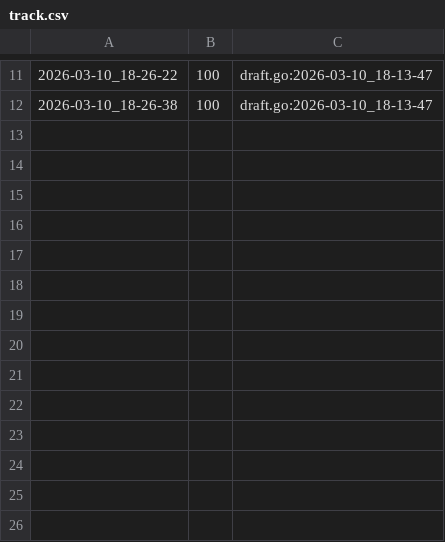
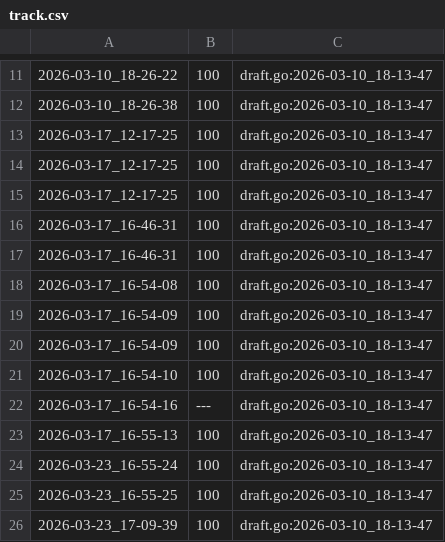
Before and after one commit to qxcode-course/fup-dd-playground-levys67, a CSV file: .tko/track/fup@tres/track.csv, drawn as a sheet; only a part is shown, gaps mark what is left out; the diff names each change by its address in the sheet, - before the commit and + after, or states it on an @@ line.

```diff
--- a/.tko/track/fup@tres/track.csv
+++ b/.tko/track/fup@tres/track.csv
+row 13: 2026-03-17_12-17-25 | 100 | draft.go:2026-03-10_18-13-47
+row 14: 2026-03-17_12-17-25 | 100 | draft.go:2026-03-10_18-13-47
+row 15: 2026-03-17_12-17-25 | 100 | draft.go:2026-03-10_18-13-47
+row 16: 2026-03-17_16-46-31 | 100 | draft.go:2026-03-10_18-13-47
+row 17: 2026-03-17_16-46-31 | 100 | draft.go:2026-03-10_18-13-47
+row 18: 2026-03-17_16-54-08 | 100 | draft.go:2026-03-10_18-13-47
+row 19: 2026-03-17_16-54-09 | 100 | draft.go:2026-03-10_18-13-47
+row 20: 2026-03-17_16-54-09 | 100 | draft.go:2026-03-10_18-13-47
+row 21: 2026-03-17_16-54-10 | 100 | draft.go:2026-03-10_18-13-47
+row 22: 2026-03-17_16-54-16 | --- | draft.go:2026-03-10_18-13-47
+row 23: 2026-03-17_16-55-13 | 100 | draft.go:2026-03-10_18-13-47
+row 24: 2026-03-23_16-55-24 | 100 | draft.go:2026-03-10_18-13-47
+row 25: 2026-03-23_16-55-25 | 100 | draft.go:2026-03-10_18-13-47
+row 26: 2026-03-23_17-09-39 | 100 | draft.go:2026-03-10_18-13-47
```
Also changed, not shown: 20 other files.
